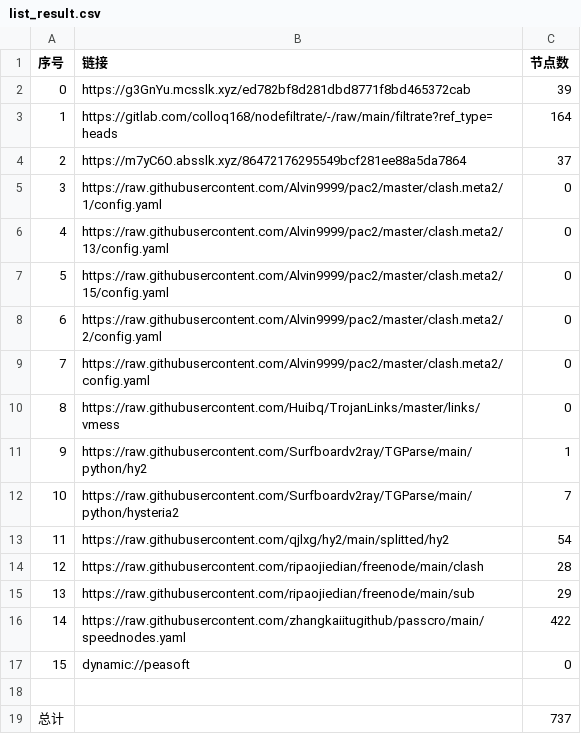
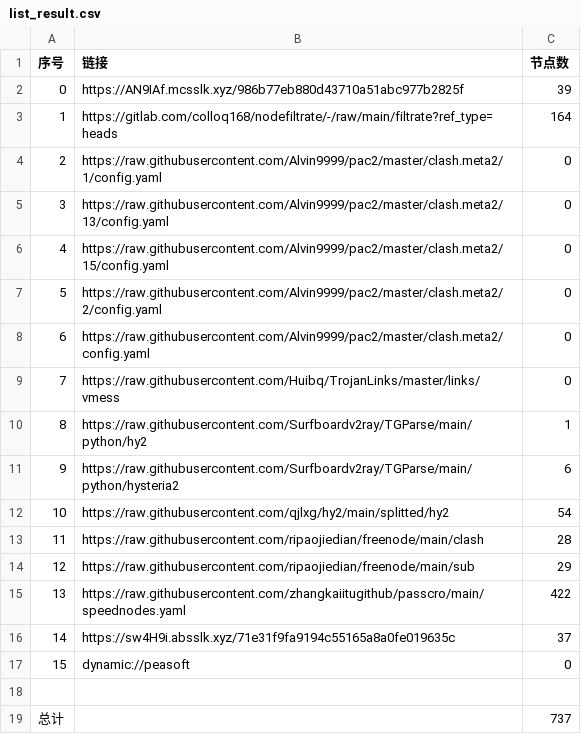
Before and after one commit to aee1996a/NoMoreWalls, a CSV file: list_result.csv, drawn as a sheet; removed rows and columns are numbered as before the commit, all else as after; the diff names each change by its address in the sheet, - before the commit and + after, or states it on an @@ line.

```diff
--- a/list_result.csv
+++ b/list_result.csv
-B2 (链接): https://g3GnYu.mcsslk.xyz/ed782bf8d281dbd8771f8bd465372cab
+B2 (链接): https://AN9IAf.mcsslk.xyz/986b77eb880d43710a51abc977b2825f
-row 4: 2 | https://m7yC6O.absslk.xyz/86472176295549bcf281ee88a5da7864 | 37
@@ column A (序号) renumbered between rows 4 and 15 @@
-C11 (节点数): 7
+C11 (节点数): 6
+row 16: 14 | https://sw4H9i.absslk.xyz/71e31f9fa9194c55165a8a0fe019635c | 37
```
Also changed, not shown: 34 other files.
